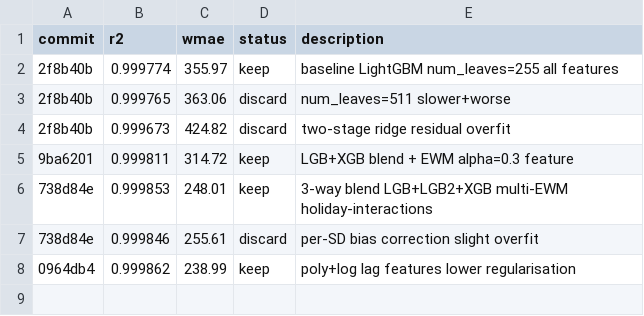
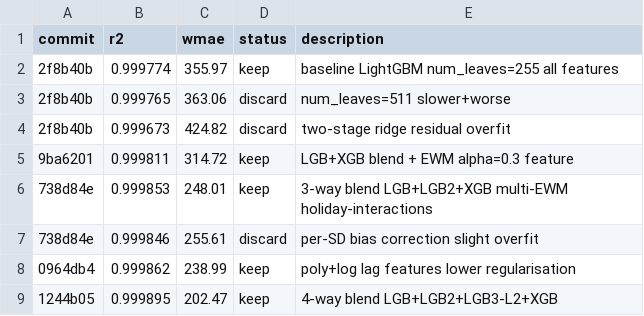
Before and after one commit to harikrishnakavali318-ops/walmart-demand-forecasting, a TSV file: results.tsv, drawn as a sheet; the diff names each change by its address in the sheet, - before the commit and + after, or states it on an @@ line.

Commit message:
Exp8 keep: 5-model blend+Huber-DART r2=0.999902 wmae=201.11

```diff
--- a/results.tsv
+++ b/results.tsv
+row 9: 1244b05 | 0.999895 | 202.47 | keep | 4-way blend LGB+LGB2+LGB3-L2+XGB
```
Also changed, not shown: 1 other file.
